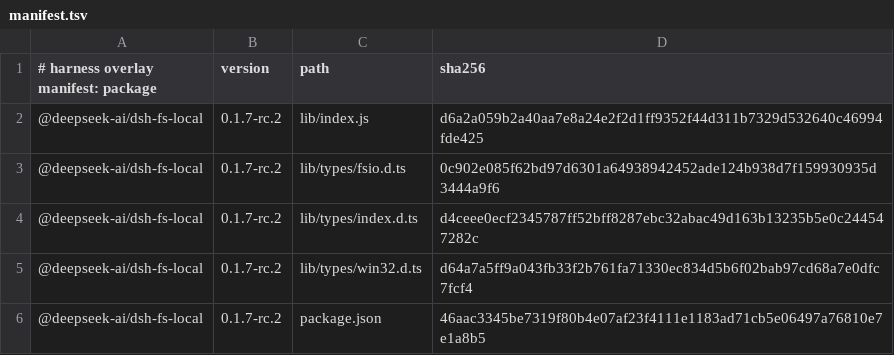
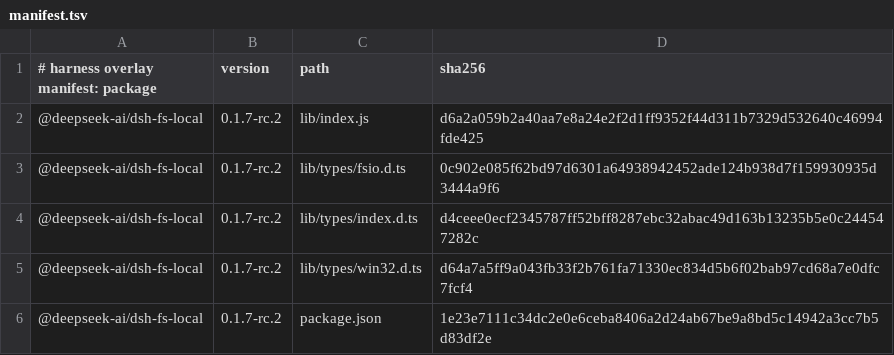
Before and after one commit to Ajwyunsx/deepseek-harness-mobile, a TSV file: dsh-mobile/app/src/main/assets/harness-overlay/manifest.tsv, drawn as a sheet.

Commit message:
feat(dsh-mobile): 容器内 dsh 版本对齐到补丁包目标版本
上一个提交让 APK 自带 harness 补丁包，但覆盖是**按版本匹配**的：容器里若还是旧版
dsh（例如装 1.0.35 时装下的 0.1.5-rc.2），覆盖会被整包跳过——用户升级 APK 也拿不到
issue #13 的修复。这条改动把版本对齐补上。

- 生成脚本额外写出 assets/harness-overlay/harness-version.txt（仓库版本），并断言
  每个被覆盖包的版本与它一致（覆盖层只能针对同一版本发布）。
- HarnessOverlay 新增两个纯 java.io 的读法：targetVersion（覆盖层目标版本）与
  installedHarnessVersion（容器内 CLI 包 package.json 的版本）。
- BootstrapInstaller：安装 dsh 时不再装 npm 的 latest，而是装
  @deepseek-ai/dsh@<目标版本>；已装但版本不一致时也重装对齐（安装向导里会写明）。
- HarnessService：启动自愈时若发现容器内版本落后，先对齐版本（联网 npm 装包，每个
  服务进程只尝试一次），再走哈希覆盖。因此升级 APK 后无需重装容器。
- 主机门禁扩到 3 个场景 12 项断言：新增"覆盖层目标版本可读""读到容器内已装版本"
  "版本不匹配时读出""未安装时读作 null 且不触发覆盖"。

行为取舍：版本对齐会在升级 APK 后的首次启动里联网跑一次 npm install -g（可能几十秒
到几分钟，日志与通知都有提示）；失败只写日志，继续用容器内现有版本（此时覆盖按版本
跳过，行为等同未打补丁）。

```diff
--- a/dsh-mobile/app/src/main/assets/harness-overlay/manifest.tsv
+++ b/dsh-mobile/app/src/main/assets/harness-overlay/manifest.tsv
@@ -5,2 +5,2 @@
 @deepseek-ai/dsh-fs-local	0.1.7-rc.2	lib/types/win32.d.ts	d64a7a5ff9a043fb33f2b761fa71330ec834d5b6f02bab97cd68a7e0dfc7fcf4
-@deepseek-ai/dsh-fs-local	0.1.7-rc.2	package.json	46aac3345be7319f80b4e07af23f4111e1183ad71cb5e06497a76810e7e1a8b5
+@deepseek-ai/dsh-fs-local	0.1.7-rc.2	package.json	1e23e7111c34dc2e0e6ceba8406a2d24ab67be9a8bd5c14942a3cc7b5d83df2e
```
Also changed, not shown: 9 other files.
